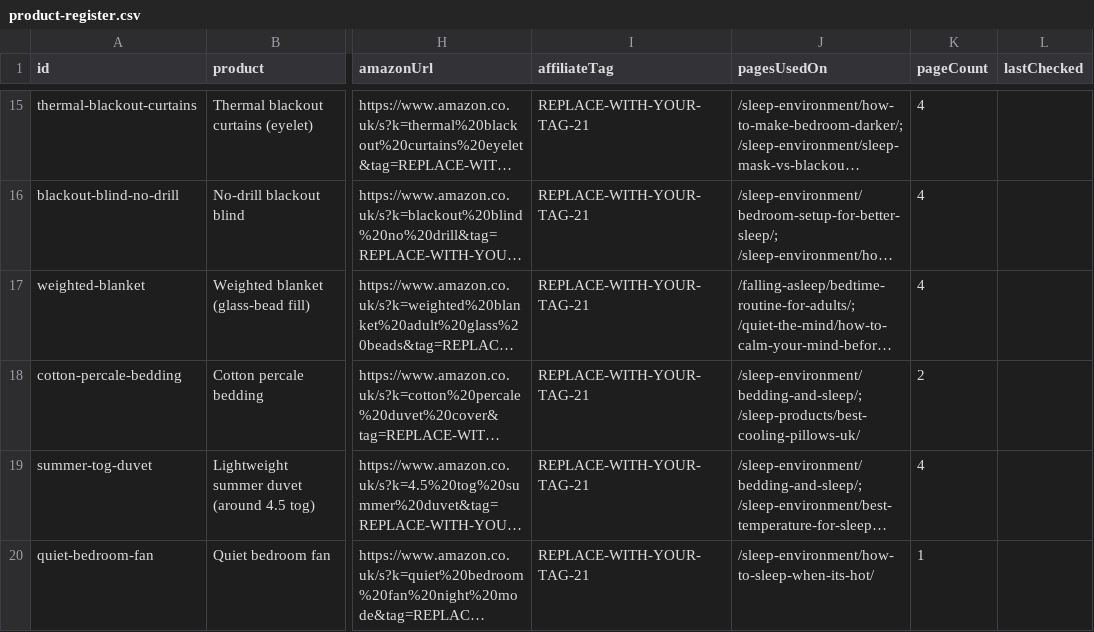
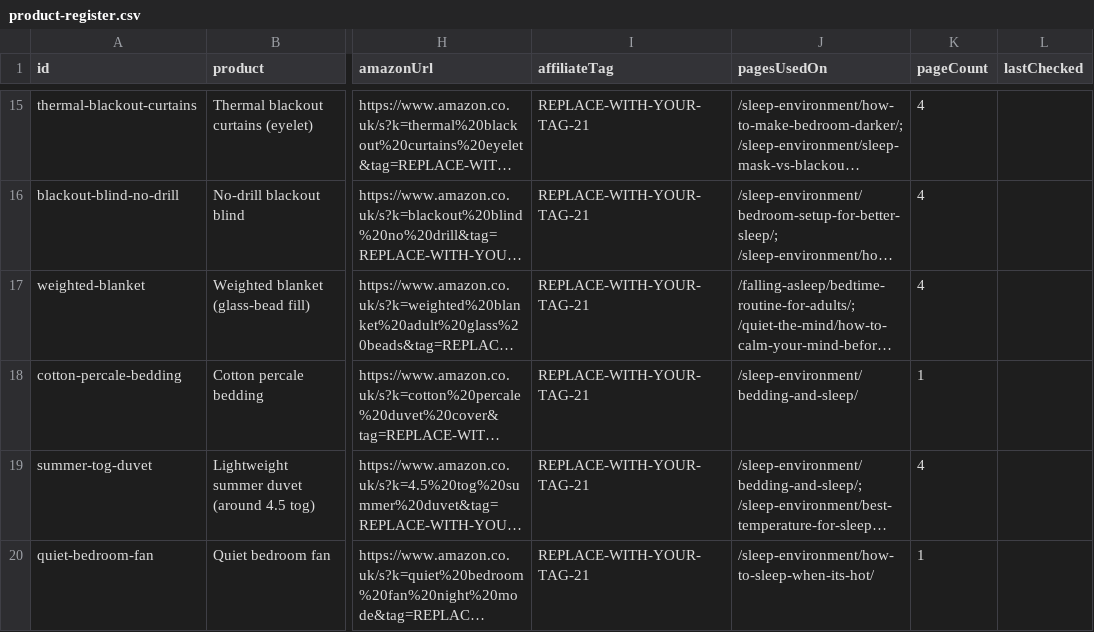
Before and after one commit to bigbossua/quietmindsleep, a CSV file: reports/product-register.csv, drawn as a sheet; only a part is shown, gaps mark what is left out; long unchanged cells end in …; the diff names each change by its address in the sheet, - before the commit and + after, or states it on an @@ line.

```diff
--- a/reports/product-register.csv
+++ b/reports/product-register.csv
-J18 (pagesUsedOn): /sleep-environment/bedding-and-sleep/; /sleep-products/best-cooling-pillows-uk/
+J18 (pagesUsedOn): /sleep-environment/bedding-and-sleep/
-K18 (pageCount): 2
+K18 (pageCount): 1
```
Also changed, not shown: reports/content-register.csv, 13 other files.
